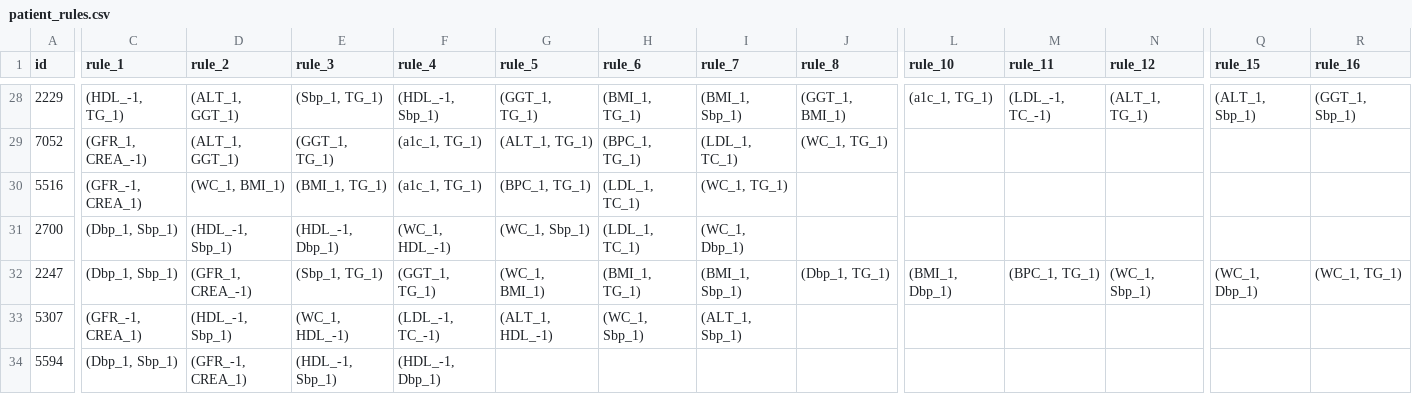
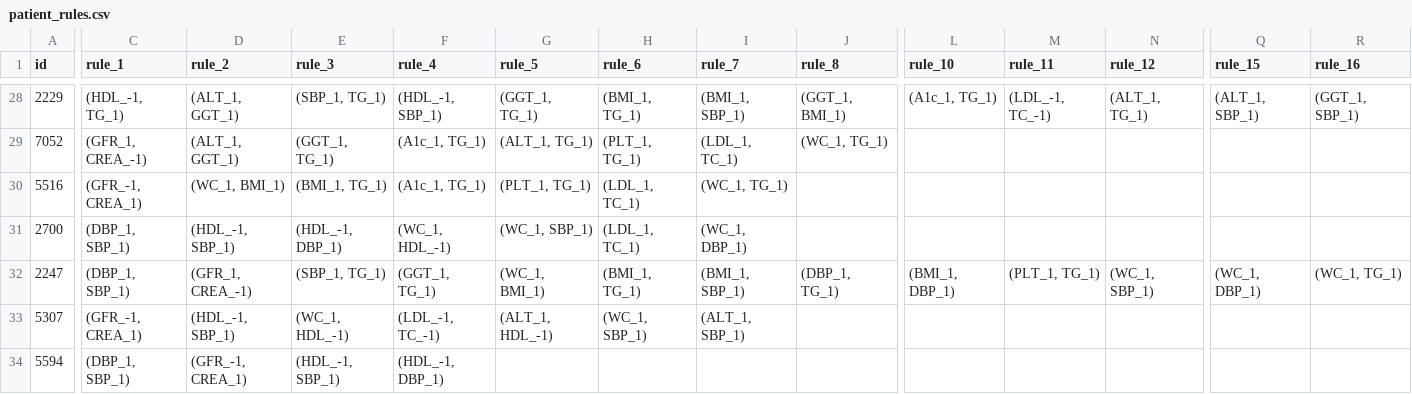
Before and after one commit to Luminphantom/MAFLD_VISUAL, a CSV file: data/patient_rules.csv, drawn as a sheet; only a part is shown, gaps mark what is left out; the diff covers the shown part only; the diff names each change by its address in the sheet, - before the commit and + after, or states it on an @@ line.

```diff
--- a/data/patient_rules.csv
+++ b/data/patient_rules.csv
-E28 (rule_3): (Sbp_1, TG_1)
+E28 (rule_3): (SBP_1, TG_1)
-F28 (rule_4): (HDL_-1, Sbp_1)
+F28 (rule_4): (HDL_-1, SBP_1)
-I28 (rule_7): (BMI_1, Sbp_1)
+I28 (rule_7): (BMI_1, SBP_1)
-L28 (rule_10): (a1c_1, TG_1)
+L28 (rule_10): (A1c_1, TG_1)
-Q28 (rule_15): (ALT_1, Sbp_1)
+Q28 (rule_15): (ALT_1, SBP_1)
-R28 (rule_16): (GGT_1, Sbp_1)
+R28 (rule_16): (GGT_1, SBP_1)
-F29:F30 (rule_4): (a1c_1, TG_1)
+F29:F30 (rule_4): (A1c_1, TG_1)
-H29 (rule_6): (BPC_1, TG_1)
+H29 (rule_6): (PLT_1, TG_1)
-G30 (rule_5): (BPC_1, TG_1)
+G30 (rule_5): (PLT_1, TG_1)
-C31:C32 (rule_1): (Dbp_1, Sbp_1)
+C31:C32 (rule_1): (DBP_1, SBP_1)
-D31 (rule_2): (HDL_-1, Sbp_1)
+D31 (rule_2): (HDL_-1, SBP_1)
-E31 (rule_3): (HDL_-1, Dbp_1)
+E31 (rule_3): (HDL_-1, DBP_1)
-G31 (rule_5): (WC_1, Sbp_1)
+G31 (rule_5): (WC_1, SBP_1)
-I31 (rule_7): (WC_1, Dbp_1)
+I31 (rule_7): (WC_1, DBP_1)
-E32 (rule_3): (Sbp_1, TG_1)
+E32 (rule_3): (SBP_1, TG_1)
-I32 (rule_7): (BMI_1, Sbp_1)
+I32 (rule_7): (BMI_1, SBP_1)
-J32 (rule_8): (Dbp_1, TG_1)
+J32 (rule_8): (DBP_1, TG_1)
-L32 (rule_10): (BMI_1, Dbp_1)
+L32 (rule_10): (BMI_1, DBP_1)
-M32 (rule_11): (BPC_1, TG_1)
+M32 (rule_11): (PLT_1, TG_1)
-N32 (rule_12): (WC_1, Sbp_1)
+N32 (rule_12): (WC_1, SBP_1)
-Q32 (rule_15): (WC_1, Dbp_1)
+Q32 (rule_15): (WC_1, DBP_1)
-D33 (rule_2): (HDL_-1, Sbp_1)
+D33 (rule_2): (HDL_-1, SBP_1)
-H33 (rule_6): (WC_1, Sbp_1)
+H33 (rule_6): (WC_1, SBP_1)
-I33 (rule_7): (ALT_1, Sbp_1)
+I33 (rule_7): (ALT_1, SBP_1)
-C34 (rule_1): (Dbp_1, Sbp_1)
+C34 (rule_1): (DBP_1, SBP_1)
-E34 (rule_3): (HDL_-1, Sbp_1)
+E34 (rule_3): (HDL_-1, SBP_1)
-F34 (rule_4): (HDL_-1, Dbp_1)
+F34 (rule_4): (HDL_-1, DBP_1)
```
Also changed, not shown: 75 edited cells elsewhere in this file, data/patient_data.csv.
